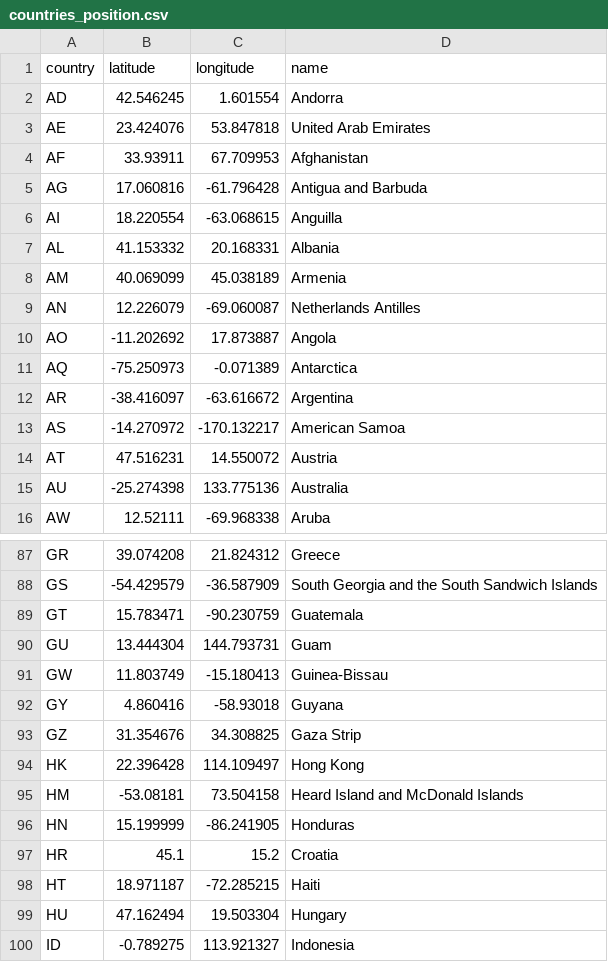
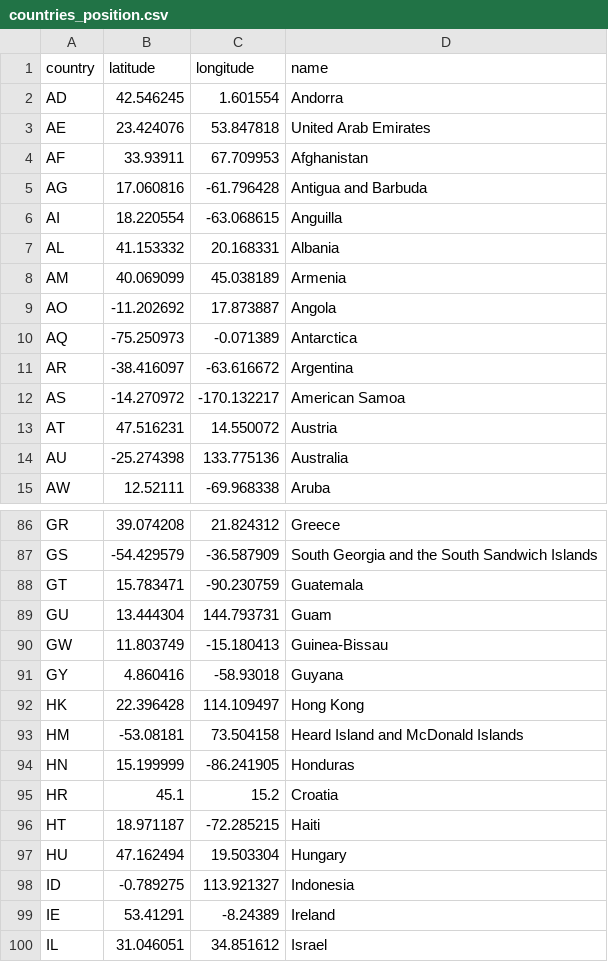
Before and after one commit to icarochiabai/mc656, a CSV file: static/countries_position.csv, drawn as a sheet; only a part is shown, gaps mark what is left out; the shorter side is filled out with more unchanged rows; the diff names each change by its address in the sheet, - before the commit and + after, or states it on an @@ line.

Commit message:
Remove countries without flags

```diff
--- a/static/countries_position.csv
+++ b/static/countries_position.csv
-row 9: AN | 12.226079 | -69.060087 | Netherlands Antilles
-row 93: GZ | 31.354676 | 34.308825 | Gaza Strip
```
